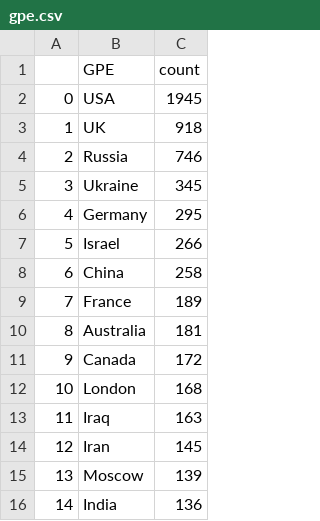
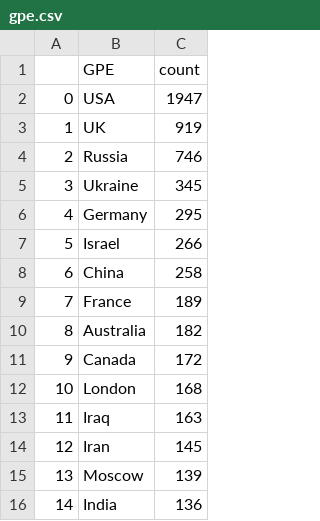
Before and after one commit to yusufaliozkan/zotero-intelligence-bibliography, a CSV file: gpe.csv, drawn as a sheet.

```diff
--- a/gpe.csv
+++ b/gpe.csv
@@ -1,4 +1,4 @@
 ,GPE,count
-0,USA,1945
-1,UK,918
+0,USA,1947
+1,UK,919
 2,Russia,746
@@ -9,3 +9,3 @@
 7,France,189
-8,Australia,181
+8,Australia,182
 9,Canada,172
```
Also changed, not shown: countries.csv, org.csv, 2 other files.
